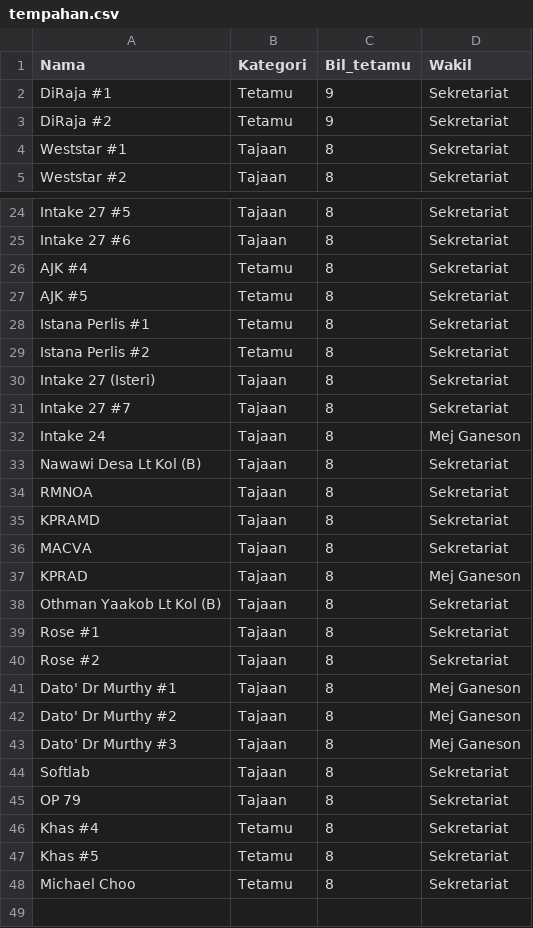
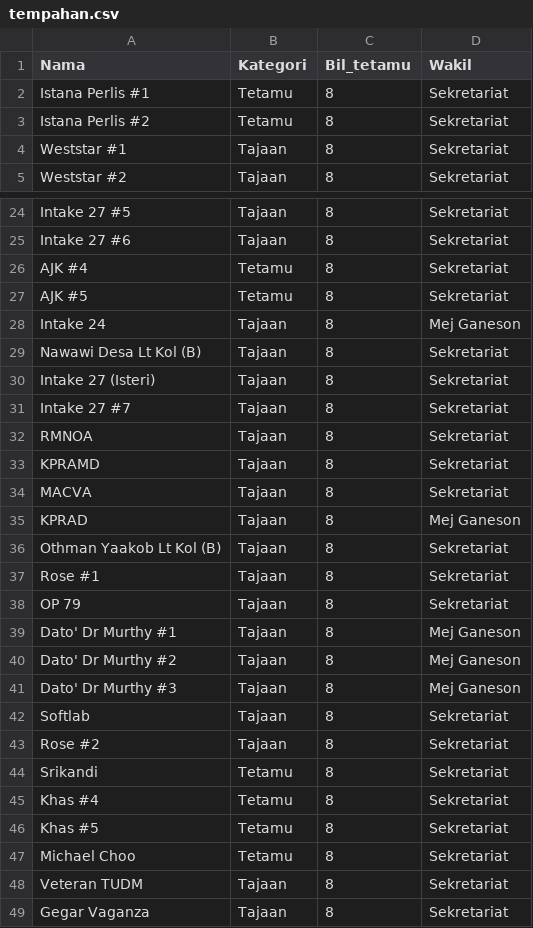
Before and after one commit to hamdanyc/mmmr, a CSV file: tempahan.csv, drawn as a sheet; only a part is shown, gaps mark what is left out; the diff covers the shown part only.

```diff
--- a/tempahan.csv
+++ b/tempahan.csv
@@ -1,4 +1,4 @@
 Nama,Kategori,Bil_tetamu,Wakil
-DiRaja #1,Tetamu,9,Sekretariat
-DiRaja #2,Tetamu,9,Sekretariat
+Istana Perlis #1,Tetamu,8,Sekretariat
+Istana Perlis #2,Tetamu,8,Sekretariat
 Weststar #1,Tajaan,8,Sekretariat
@@ -27,8 +27,6 @@ AJK #4,Tetamu,8,Sekretariat
 AJK #5,Tetamu,8,Sekretariat
-Istana Perlis #1,Tetamu,8,Sekretariat
-Istana Perlis #2,Tetamu,8,Sekretariat
+Intake 24,Tajaan,8,Mej Ganeson
+Nawawi Desa Lt Kol (B),Tajaan,8,Sekretariat
 Intake 27 (Isteri),Tajaan,8,Sekretariat
 Intake 27 #7,Tajaan,8,Sekretariat
-Intake 24,Tajaan,8,Mej Ganeson
-Nawawi Desa Lt Kol (B),Tajaan,8,Sekretariat
 RMNOA,Tajaan,8,Sekretariat
@@ -39,3 +37,3 @@ Othman Yaakob Lt Kol (B),Tajaan,8,Sekretariat
 Rose #1,Tajaan,8,Sekretariat
-Rose #2,Tajaan,8,Sekretariat
+OP 79,Tajaan,8,Sekretariat
 Dato' Dr Murthy #1,Tajaan,8,Mej Ganeson
@@ -44,3 +42,4 @@ Dato' Dr Murthy #3,Tajaan,8,Mej Ganeson
 Softlab,Tajaan,8,Sekretariat
-OP 79,Tajaan,8,Sekretariat
+Rose #2,Tajaan,8,Sekretariat
+Srikandi,Tetamu,8,Sekretariat
 Khas #4,Tetamu,8,Sekretariat
@@ -48 +47,3 @@ Khas #5,Tetamu,8,Sekretariat
 Michael Choo,Tetamu,8,Sekretariat
+Veteran TUDM,Tajaan,8,Sekretariat
+Gegar Vaganza,Tajaan,8,Sekretariat
```
Also changed, not shown: 2 edited cells elsewhere in this file, guest_seat.csv.
